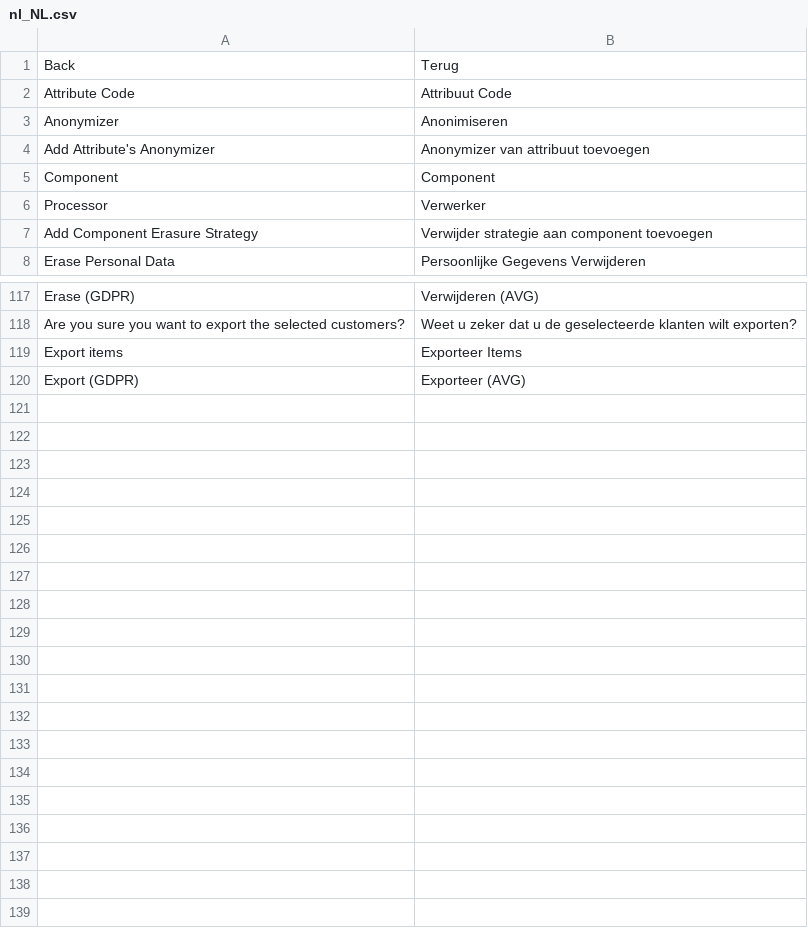
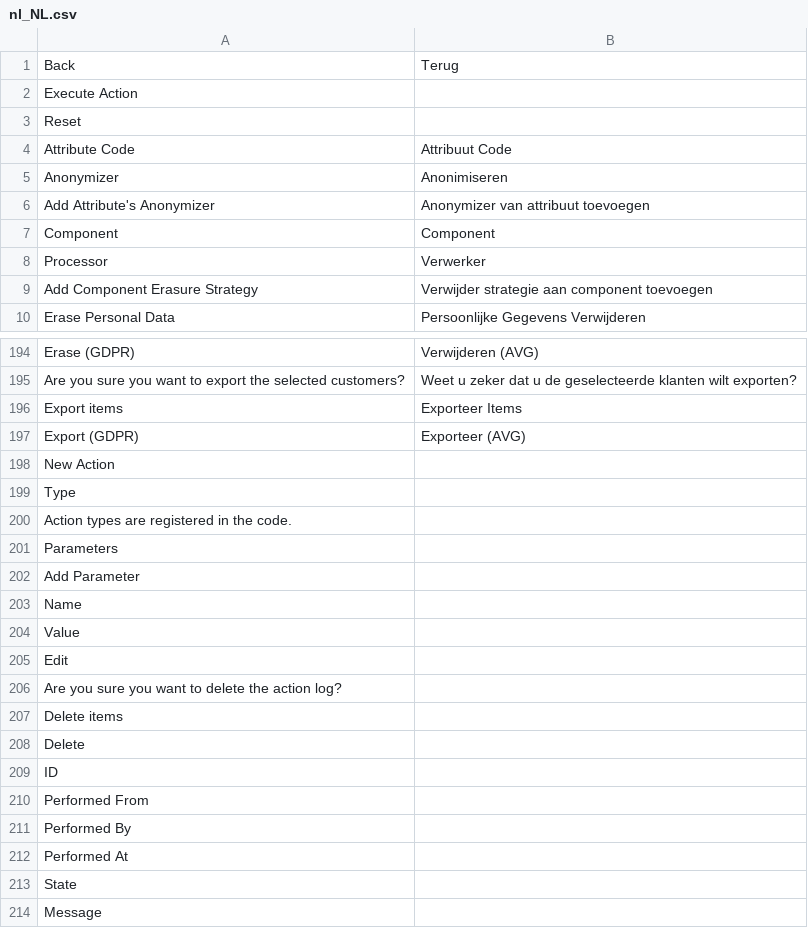
Before and after one commit to opengento/magento2-gdpr, a CSV file: i18n/nl_NL.csv, drawn as a sheet; only a part is shown, gaps mark what is left out; the diff covers the shown part only; the diff names each change by its address in the sheet, - before the commit and + after, or states it on an @@ line.

```diff
--- a/i18n/nl_NL.csv
+++ b/i18n/nl_NL.csv
+row 2: Execute Action
+row 3: Reset
+row 198: New Action
+row 199: Type
+row 200: Action types are registered in the code.
+row 201: Parameters
+row 202: Add Parameter
+row 203: Name
+row 204: Value
+row 205: Edit
+row 206: Are you sure you want to delete the action log?
+row 207: Delete items
+row 208: Delete
+row 209: ID
+row 210: Performed From
+row 211: Performed By
+row 212: Performed At
+row 213: State
+row 214: Message
```
Also changed, not shown: 75 added rows elsewhere in this file.
